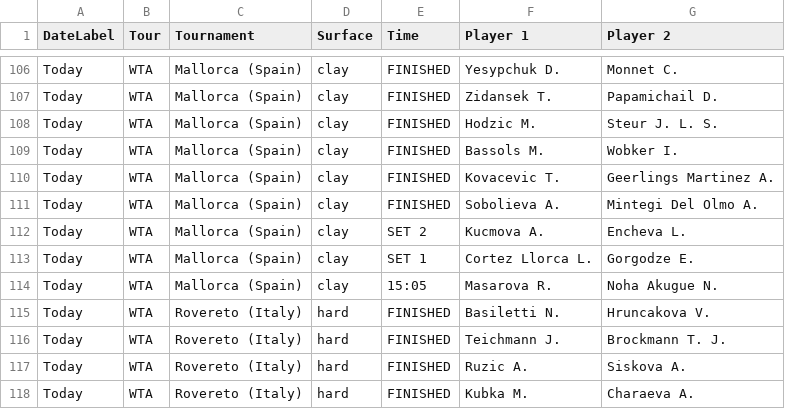
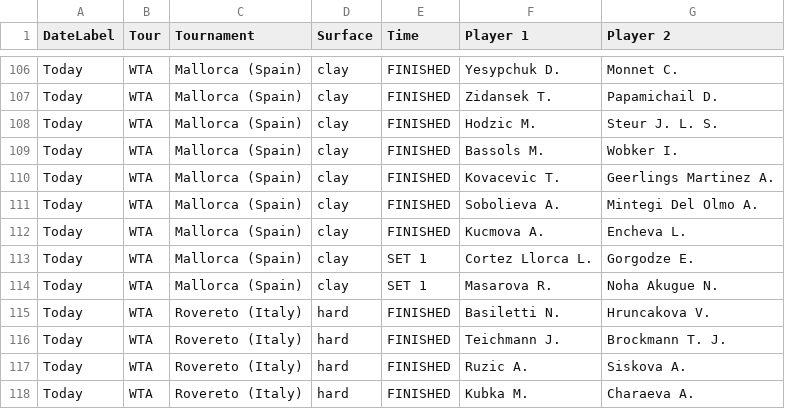
Before and after one commit to rajnakviliam/tennis-surface-elo, a CSV file: flashscore_matches.csv, drawn as a sheet; only a part is shown, gaps mark what is left out; the diff covers the shown part only.

```diff
--- a/flashscore_matches.csv
+++ b/flashscore_matches.csv
@@ -111,5 +111,5 @@ Today;WTA;Mallorca (Spain);clay;FINISHED;Kovacevic T.;Geerlings Martinez A.
 Today;WTA;Mallorca (Spain);clay;FINISHED;Sobolieva A.;Mintegi Del Olmo A.
-Today;WTA;Mallorca (Spain);clay;SET 2;Kucmova A.;Encheva L.
+Today;WTA;Mallorca (Spain);clay;FINISHED;Kucmova A.;Encheva L.
 Today;WTA;Mallorca (Spain);clay;SET 1;Cortez Llorca L.;Gorgodze E.
-Today;WTA;Mallorca (Spain);clay;15:05;Masarova R.;Noha Akugue N.
+Today;WTA;Mallorca (Spain);clay;SET 1;Masarova R.;Noha Akugue N.
 Today;WTA;Rovereto (Italy);hard;FINISHED;Basiletti N.;Hruncakova V.
```
Also changed, not shown: 5 added rows, 3 removed rows and 36 edited cells elsewhere in this file.
